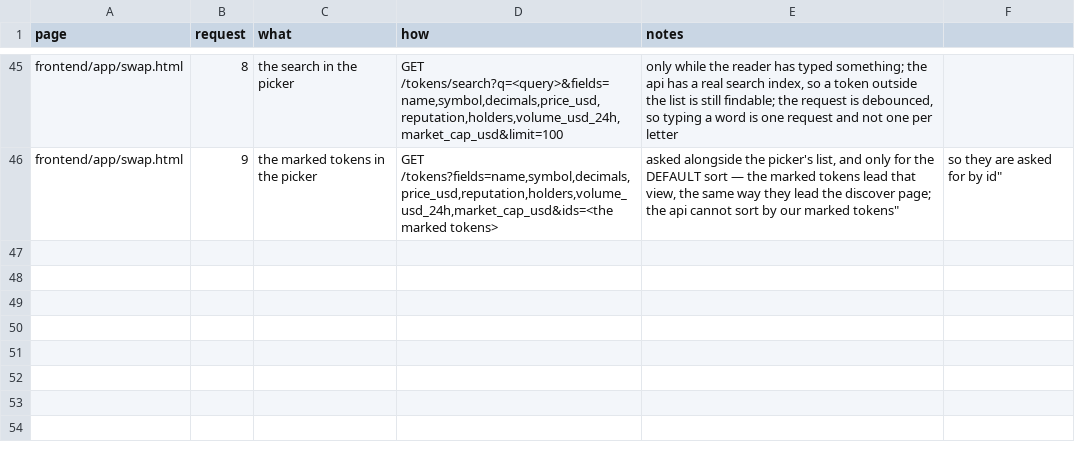
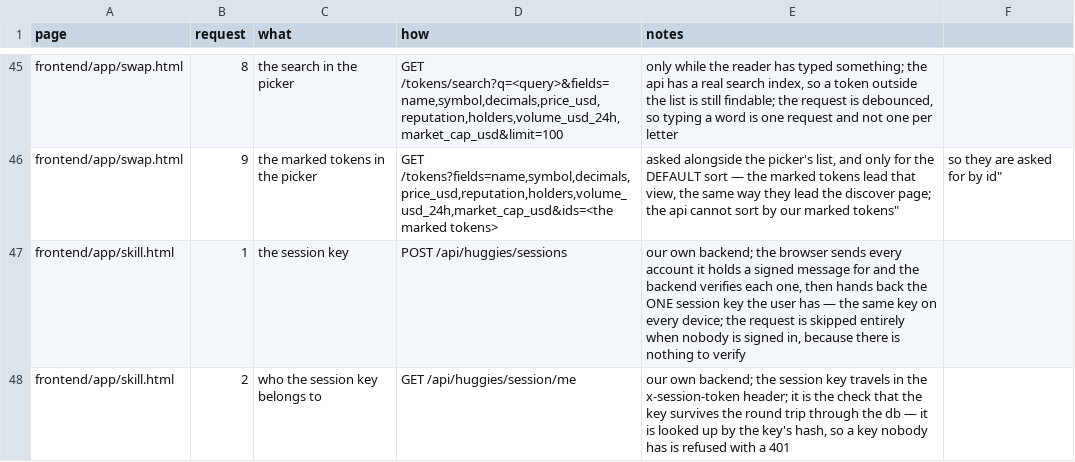
Before and after one commit to huggiesdotnear/huggies-rex-engine, a CSV file: DOCS/PAGES/requests.csv, drawn as a sheet; only a part is shown, gaps mark what is left out.

Commit message:
feat(session): the backend session key, and the skill page's card
the backend now verifies signed messages and issues ONE session key per
user. the skill page shows the accounts the browser is signed in with
and that key.

THE BACKEND
- the sqlite db is opened at startup, in a pool, with the migrations
  run before anything can read it. the db lives at
  `${HOME}/.huggies-rex-engine/huggies-rex-engine.db`, overridable with
  HUGGIES_VAULT_DB_LOCATION, and it is mounted as a named volume in
  docker.
- POST /api/huggies/sessions takes every account the browser holds a
  signed message for and answers with the user's one session key. each
  signature is verified with near-kit-rs — the same project the browser
  signs with, so the two agree byte for byte — and ALL of them have to
  verify before a key is made.
- GET /api/huggies/session/me is the first route that REQUIRES the key,
  in the x-session-token header. it is looked up by the key's hash.
- the key is stored ENCRYPTED in the db, with its sha-256 next to it, so
  a request is found without decrypting every row and the plain key is
  never in the db. the secret comes from HUGGIES_SESSION_SECRET and the
  app refuses to start without it.
- ONE key per user: signing in on a second device hands back the same
  key, so the first device keeps working.

NO PRIVATE KEY, EVER
the wallet keeps the reader's NEAR private key and only ever signs. we
hold the public key and the signature, and neither can sign anything.

THE FRONTEND
- the skill page carries a session management card: the accounts and
  the key, with a copy button.
- the key lives in memory, not in localStorage — it is a bearer token.
- the session key is attached to a call through one helper, so a route
  that needs it gets it without the caller remembering to ask.
- the key is forgotten when the user signs out or removes the last
  account.

THE MIDDLEMAN
- api_huggies_sessions_post and api_huggies_session_me_get, plus a bin
  that posts a signed message from a json file.

TESTS
- the verifier is tested against a REAL near-kit signature, and against
  a changed message, recipient, nonce and public key.
- the store is tested against a real sqlite file: a session reads back,
  a second device gets the same key, a key is found by its hash, and
  the migrations do not run twice.

```diff
--- a/DOCS/PAGES/requests.csv
+++ b/DOCS/PAGES/requests.csv
@@ -46 +46,3 @@ frontend/app/swap.html,8,the search in the picker,"GET /tokens/search?q=<query>&
 frontend/app/swap.html,9,the marked tokens in the picker,"GET /tokens?fields=name,symbol,decimals,price_usd,reputation,holders,volume_usd_24h,market_cap_usd&ids=<the marked tokens>","asked alongside the picker's list, and only for the DEFAULT sort — the marked tokens lead that view, the same way they lead the discover page; the api cannot sort by "our marked tokens", so they are asked for by id"
+frontend/app/skill.html,1,the session key,POST /api/huggies/sessions,"our own backend; the browser sends every account it holds a signed message for and the backend verifies each one, then hands back the ONE session key the user has — the same key on every device; the request is skipped entirely when nobody is signed in, because there is nothing to verify"
+frontend/app/skill.html,2,who the session key belongs to,GET /api/huggies/session/me,"our own backend; the session key travels in the x-session-token header; it is the check that the key survives the round trip through the db — it is looked up by the key's hash, so a key nobody has is refused with a 401"
```
Also changed, not shown: DOCS/PAGES/components.csv, 47 other files.
